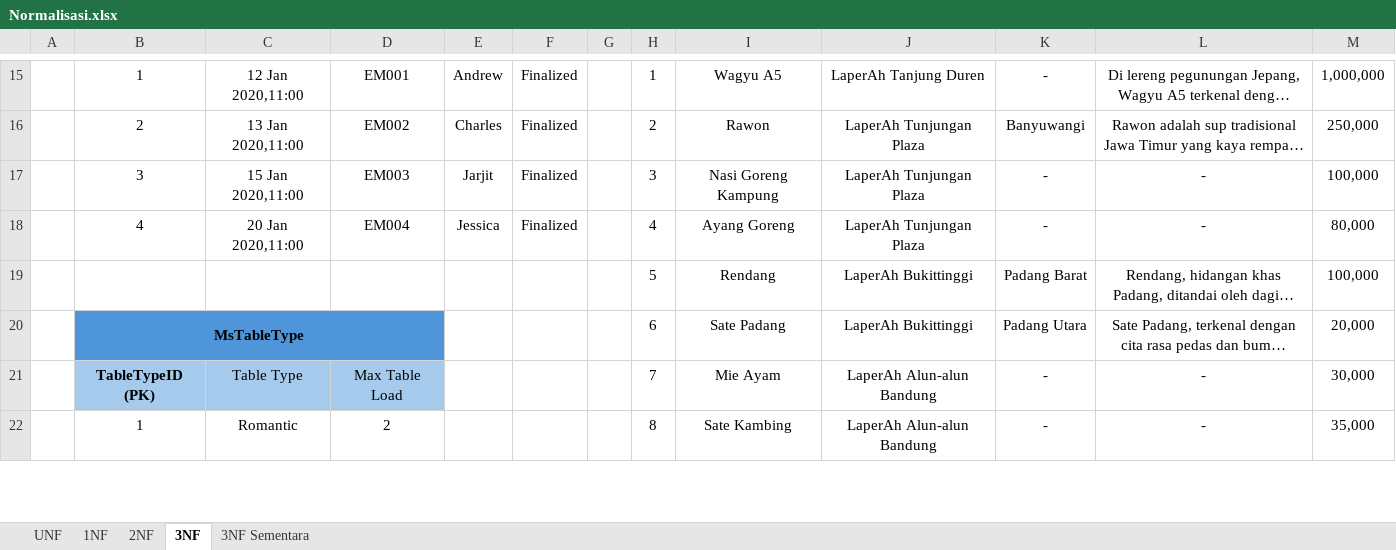
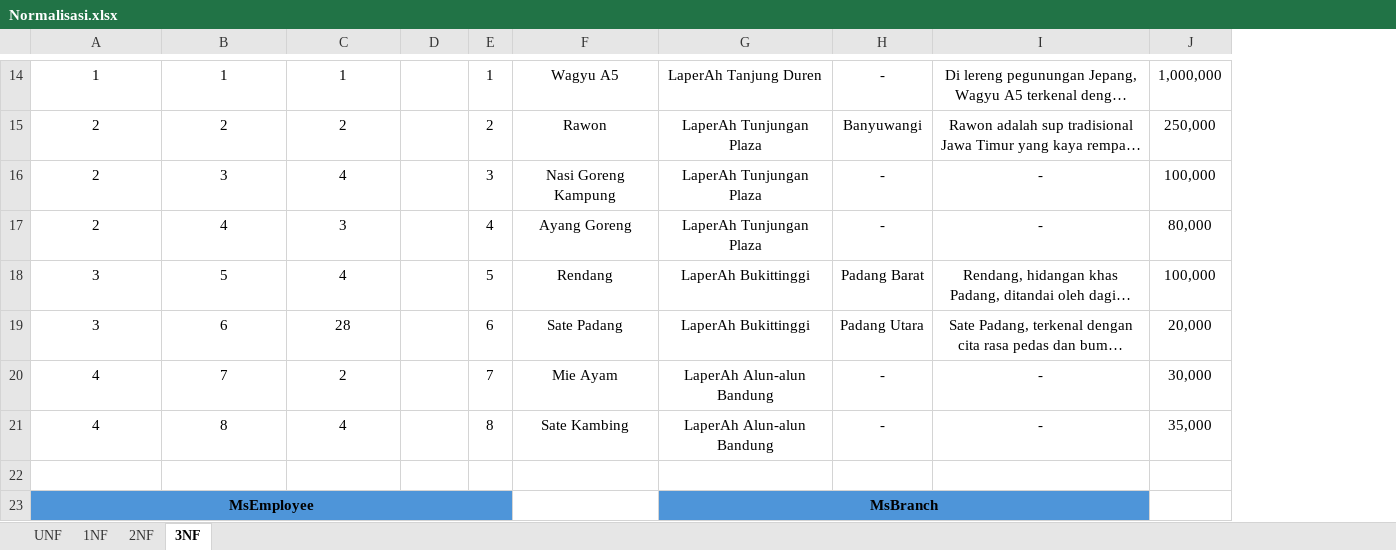
Before and after one commit to Andrew7-7/TugasAkhir_Restaurant_OOP, an Excel workbook: Normalisasi.xlsx, sheet 3NF, drawn as a sheet; only a part is shown, gaps mark what is left out; long unchanged cells end in …; values as stored, in another font and other column widths than the file's, no borders; removed rows and columns are numbered as before the commit, all else as after; the diff covers the shown part only; the diff names each change by its address in the sheet, - before the commit and + after, or states it on an @@ line.

```diff
--- a/Normalisasi.xlsx (sheet 3NF)
+++ b/Normalisasi.xlsx (sheet 3NF)
-sheet tab: 3NF Sementara
-column A, empty
-column F, rows 15-18: all Finalized
-column G, empty
-B14: 12 Jan 2020,11:00
+B14: 1
-C14: EM001
+C14: 1
-D14: Andrew
+D14: (empty)
-B15: 13 Jan 2020,11:00
+B15: 2
-C15: EM002
+C15: 2
-D15: Charles
+D15: (empty)
-A16: 3
+A16: 2
-B16: 15 Jan 2020,11:00
+B16: 3
-C16: EM003
+C16: 4
-D16: Jarjit
+D16: (empty)
-A17: 4
+A17: 2
-B17: 20 Jan 2020,11:00
+B17: 4
-C17: EM004
+C17: 3
-D17: Jessica
+D17: (empty)
-A18: (empty)
+A18: 3
-B18: (empty)
+B18: 5
-C18: (empty)
+C18: 4
-A19: MsTableType
+A19: 3
-A19:A20 bold: on
+A19:A20 bold: off
-A19:C19 fill: #4E95D9
+A19:C19 fill: none
-B20:D20 merged
-B19: (empty)
+B19: 6
-C19: (empty)
+C19: 28
-A20: TableTypeID (PK)
+A20: 4
-A20:C20 fill: #A6CAEC
+A20:C20 fill: none
-B20: Table Type
+B20: 7
-C20: Max Table Load
+C20: 2
-A21: 1
+A21: 4
-B21: Romantic
+B21: 8
-C21: 2
+C21: 4
+row 22: (empty)
+row 23: MsEmployee |  |  |  |  |  | MsBranch
```
Also changed, not shown: 18 added rows, 24 removed rows, 5 edited cells, cell formats and merged cells elsewhere in this sheet, 13 other files.
